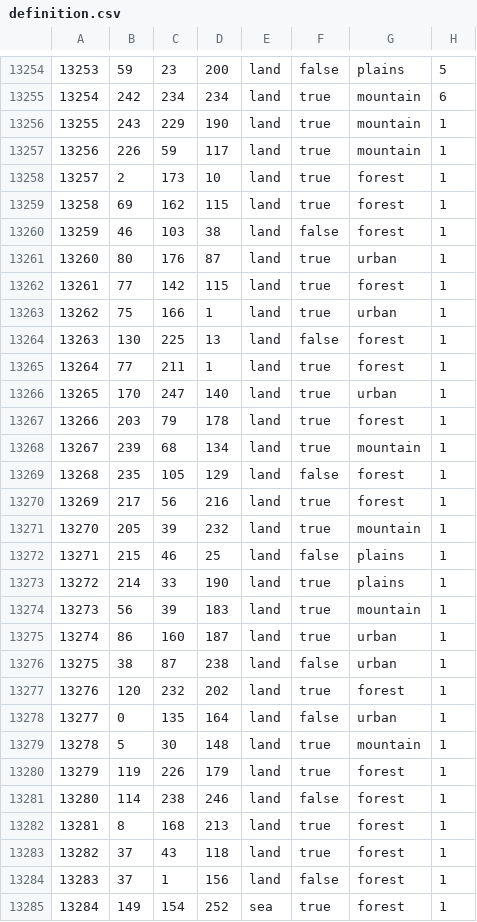
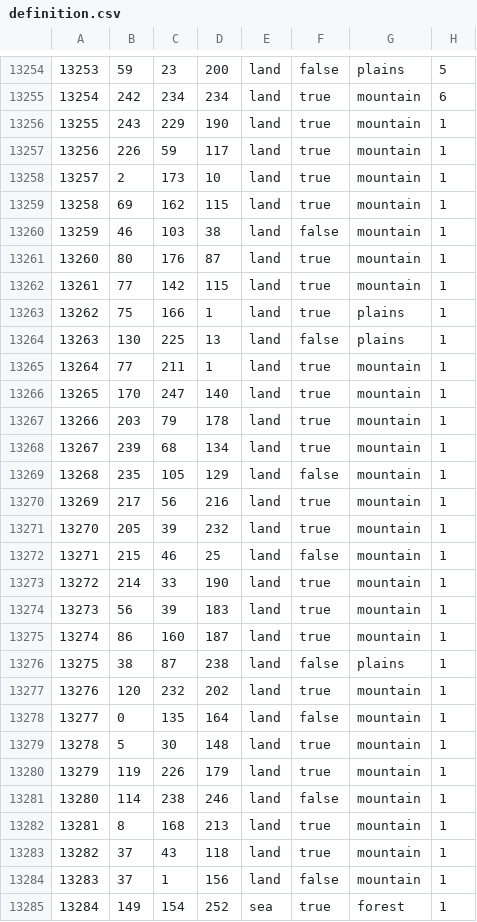
Before and after one commit to CooperEisman/Crossroads-Of-The-Atlantic--The-Azorian-Struggle, a CSV file: map/definition.csv, drawn as a sheet; only a part is shown, gaps mark what is left out; the diff covers the shown part only.

```diff
--- a/map/definition.csv
+++ b/map/definition.csv
@@ -13257,29 +13257,29 @@
 13256;226;59;117;land;true;mountain;1
-13257;2;173;10;land;true;forest;1
-13258;69;162;115;land;true;forest;1
-13259;46;103;38;land;false;forest;1
-13260;80;176;87;land;true;urban;1
-13261;77;142;115;land;true;forest;1
-13262;75;166;1;land;true;urban;1
-13263;130;225;13;land;false;forest;1
-13264;77;211;1;land;true;forest;1
-13265;170;247;140;land;true;urban;1
-13266;203;79;178;land;true;forest;1
+13257;2;173;10;land;true;mountain;1
+13258;69;162;115;land;true;mountain;1
+13259;46;103;38;land;false;mountain;1
+13260;80;176;87;land;true;mountain;1
+13261;77;142;115;land;true;mountain;1
+13262;75;166;1;land;true;plains;1
+13263;130;225;13;land;false;plains;1
+13264;77;211;1;land;true;mountain;1
+13265;170;247;140;land;true;mountain;1
+13266;203;79;178;land;true;mountain;1
 13267;239;68;134;land;true;mountain;1
-13268;235;105;129;land;false;forest;1
-13269;217;56;216;land;true;forest;1
+13268;235;105;129;land;false;mountain;1
+13269;217;56;216;land;true;mountain;1
 13270;205;39;232;land;true;mountain;1
-13271;215;46;25;land;false;plains;1
-13272;214;33;190;land;true;plains;1
+13271;215;46;25;land;false;mountain;1
+13272;214;33;190;land;true;mountain;1
 13273;56;39;183;land;true;mountain;1
-13274;86;160;187;land;true;urban;1
-13275;38;87;238;land;false;urban;1
-13276;120;232;202;land;true;forest;1
-13277;0;135;164;land;false;urban;1
+13274;86;160;187;land;true;mountain;1
+13275;38;87;238;land;false;plains;1
+13276;120;232;202;land;true;mountain;1
+13277;0;135;164;land;false;mountain;1
 13278;5;30;148;land;true;mountain;1
-13279;119;226;179;land;true;forest;1
-13280;114;238;246;land;false;forest;1
-13281;8;168;213;land;true;forest;1
-13282;37;43;118;land;true;forest;1
-13283;37;1;156;land;false;forest;1
+13279;119;226;179;land;true;mountain;1
+13280;114;238;246;land;false;mountain;1
+13281;8;168;213;land;true;mountain;1
+13282;37;43;118;land;true;mountain;1
+13283;37;1;156;land;false;mountain;1
 13284;149;154;252;sea;true;forest;1
```
Also changed, not shown: 69 edited cells elsewhere in this file, 6 other files.
